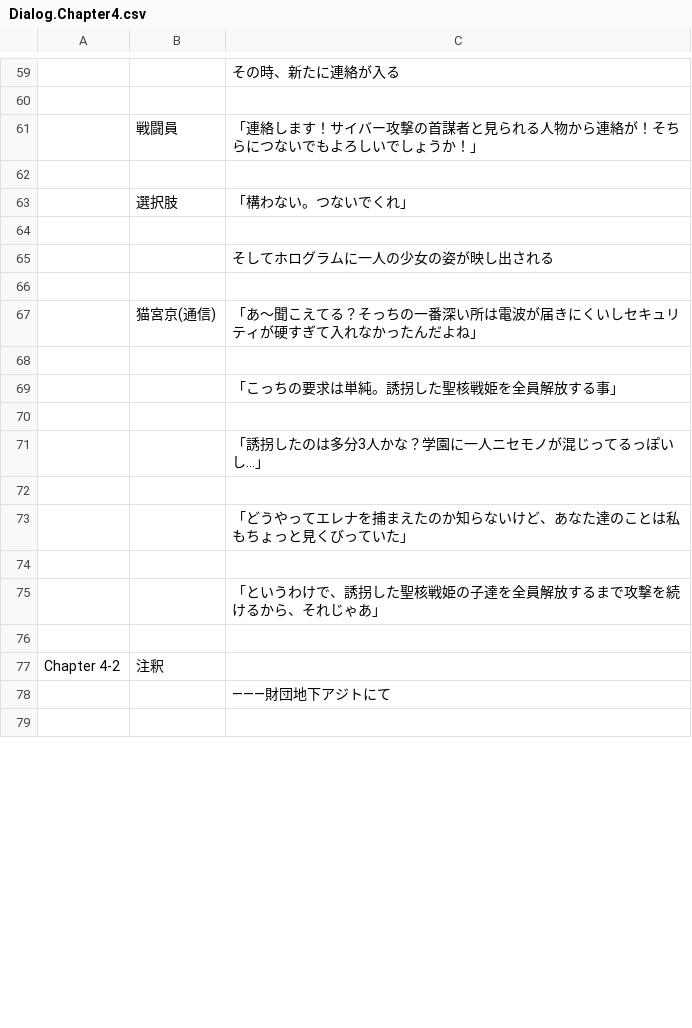
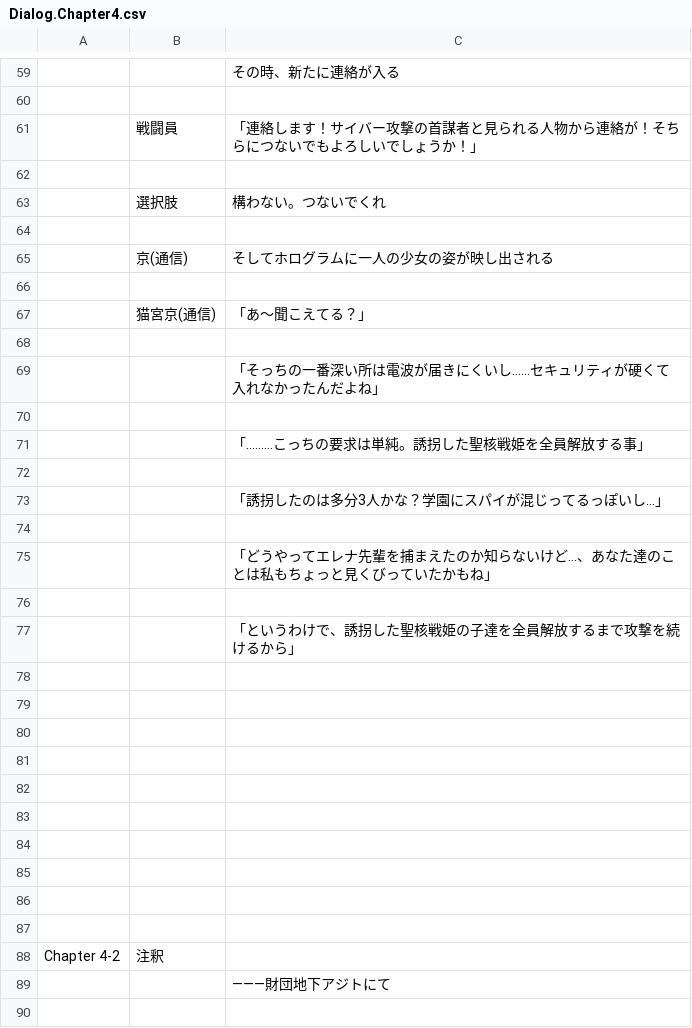
Before and after one commit to maryphun/magicheroines, a CSV file: Assets/Resources/LocalizationSheet/Dialog.Chapter4.csv, drawn as a sheet; only a part is shown, gaps mark what is left out; the diff covers the shown part only; the diff names each change by its address in the sheet, - before the commit and + after, or states it on an @@ line.

```diff
--- a/Assets/Resources/LocalizationSheet/Dialog.Chapter4.csv
+++ b/Assets/Resources/LocalizationSheet/Dialog.Chapter4.csv
-C63: 「構わない。つないでくれ」
+C63: 構わない。つないでくれ
-B65: (empty)
+B65: 京(通信)
-C67: 「あ～聞こえてる？そっちの一番深い所は電波が届きにくいしセキュリティが硬すぎて入れなかったんだよね」
+C67: 「あ～聞こえてる？」
-C69: 「こっちの要求は単純。誘拐した聖核戦姫を全員解放する事」
+C69: 「そっちの一番深い所は電波が届きにくいし……セキュリティが硬くて入れなかったんだよね」
-C71: 「誘拐したのは多分3人かな？学園に一人ニセモノが混じってるっぽいし…」
+C71: 「………こっちの要求は単純。誘拐した聖核戦姫を全員解放する事」
-C73: 「どうやってエレナを捕まえたのか知らないけど、あなた達のことは私もちょっと見くびっていた」
+C73: 「誘拐したのは多分3人かな？学園にスパイが混じってるっぽいし…」
-C75: 「というわけで、誘拐した聖核戦姫の子達を全員解放するまで攻撃を続けるから、それじゃあ」
+C75: 「どうやってエレナ先輩を捕まえたのか知らないけど…、あなた達のことは私もちょっと見くびっていたかもね」
+row 76: (empty)
+row 77:  |  | 「というわけで、誘拐した聖核戦姫の子達を全員解放するまで攻撃を続けるから」
+row 78: (empty)
+row 79: (empty)
+row 80: (empty)
+row 81: (empty)
+row 82: (empty)
+row 83: (empty)
+row 84: (empty)
+row 85: (empty)
+row 86: (empty)
```
Also changed, not shown: 21 added rows, 15 removed rows and 77 edited cells elsewhere in this file, Assets/Resources/LocalizationSheet/Dialog.Chapter3.csv, 30 other files.
